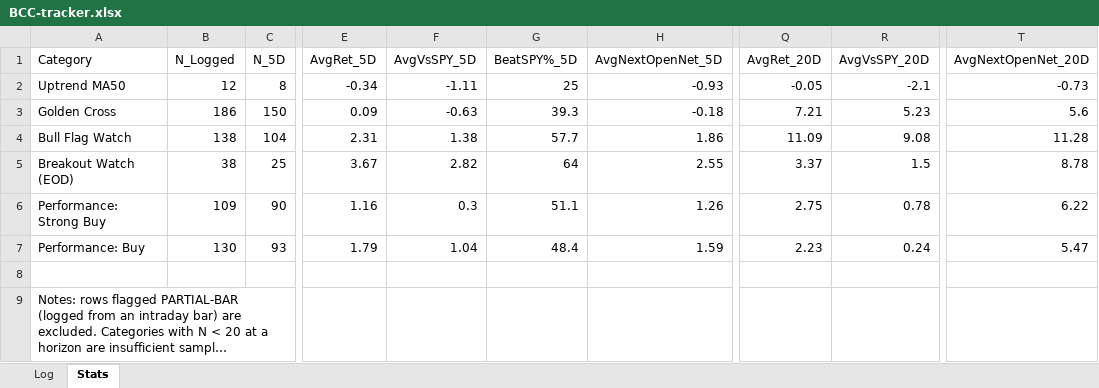
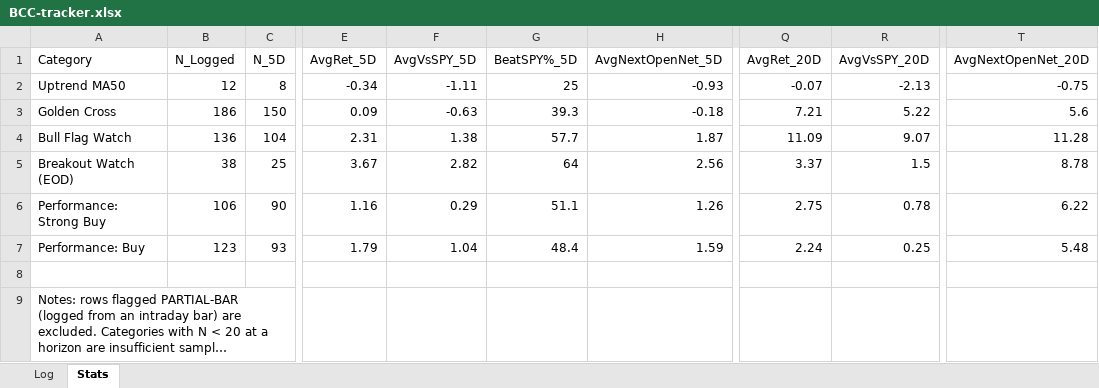
Before and after one commit to Moopheus1/Quant-Records, an Excel workbook: bcc/data/BCC-tracker.xlsx, sheet Stats, drawn as a sheet; only a part is shown, gaps mark what is left out; long unchanged cells end in …; values as stored, in another font and other column widths than the file's, no borders; the diff names each change by its address in the sheet, - before the commit and + after, or states it on an @@ line.

```diff
--- a/bcc/data/BCC-tracker.xlsx (sheet Stats)
+++ b/bcc/data/BCC-tracker.xlsx (sheet Stats)
-Q2 (AvgRet_20D): -0.05
+Q2 (AvgRet_20D): -0.07
-R2 (AvgVsSPY_20D): -2.1
+R2 (AvgVsSPY_20D): -2.13
-T2 (AvgNextOpenNet_20D): -0.73
+T2 (AvgNextOpenNet_20D): -0.75
-R3 (AvgVsSPY_20D): 5.23
+R3 (AvgVsSPY_20D): 5.22
-B4 (N_Logged): 138
+B4 (N_Logged): 136
-H4 (AvgNextOpenNet_5D): 1.86
+H4 (AvgNextOpenNet_5D): 1.87
-R4 (AvgVsSPY_20D): 9.08
+R4 (AvgVsSPY_20D): 9.07
-H5 (AvgNextOpenNet_5D): 2.55
+H5 (AvgNextOpenNet_5D): 2.56
-B6 (N_Logged): 109
+B6 (N_Logged): 106
-F6 (AvgVsSPY_5D): 0.3
+F6 (AvgVsSPY_5D): 0.29
-B7 (N_Logged): 130
+B7 (N_Logged): 123
-Q7 (AvgRet_20D): 2.23
+Q7 (AvgRet_20D): 2.24
-R7 (AvgVsSPY_20D): 0.24
+R7 (AvgVsSPY_20D): 0.25
-T7 (AvgNextOpenNet_20D): 5.47
+T7 (AvgNextOpenNet_20D): 5.48
```
Also changed, not shown: sheet Log, 2 other files.
